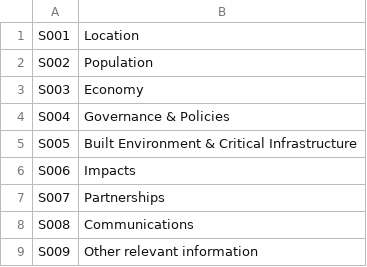
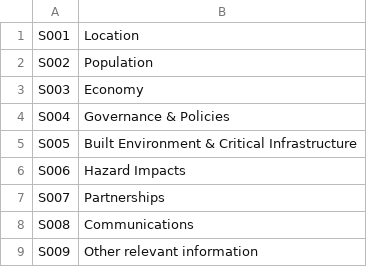
Before and after one commit to miquel-corral/crppindexcard, a CSV file: Files/sections.csv, drawn as a sheet.

```diff
--- a/Files/sections.csv
+++ b/Files/sections.csv
@@ -5,3 +5,3 @@ S004,Governance & Policies
 S005,Built Environment & Critical Infrastructure
-S006,Impacts
+S006,Hazard Impacts
 S007,Partnerships
```
Also changed, not shown: Files/hazards.csv, Files/organizational.csv, 29 other files.
